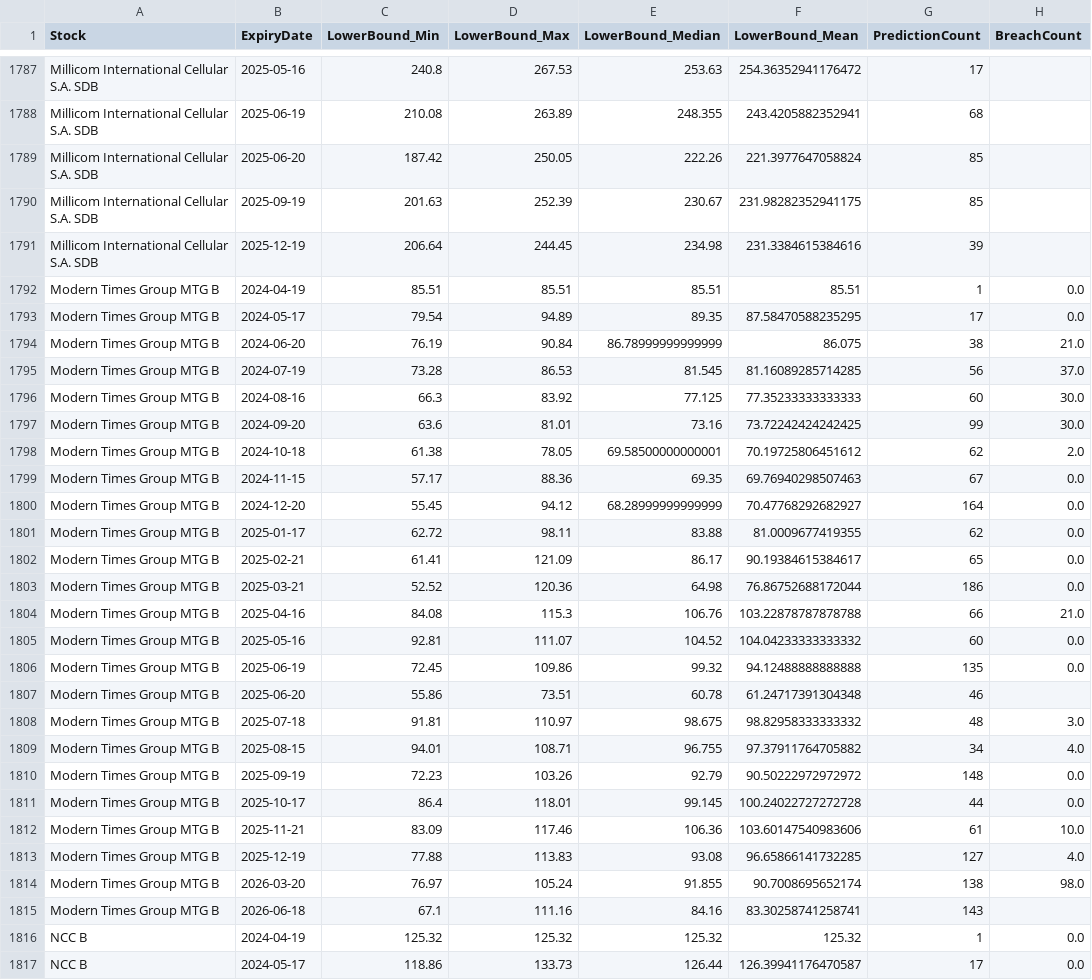
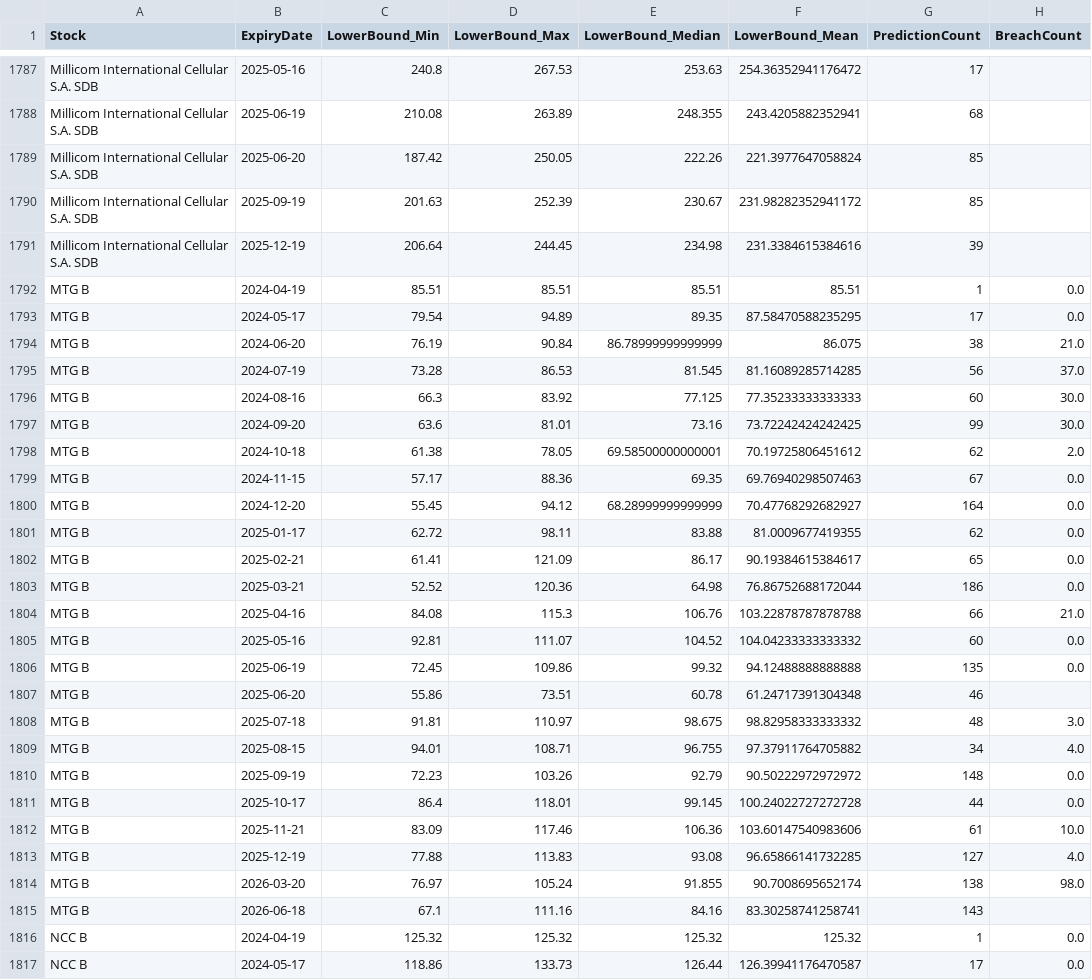
Before and after one commit to datamilo/put-options-se, a CSV file: data/all_stocks_expiry_stats.csv, drawn as a sheet; only a part is shown, gaps mark what is left out; the diff covers the shown part only; the diff names each change by its address in the sheet, - before the commit and + after, or states it on an @@ line.

Commit message:
Updated lower bound expiry statistics

```diff
--- a/data/all_stocks_expiry_stats.csv
+++ b/data/all_stocks_expiry_stats.csv
-F1790 (LowerBound_Mean): 231.98282352941175
+F1790 (LowerBound_Mean): 231.98282352941172
-A1792:A1815 (Stock): Modern Times Group MTG B
+A1792:A1815 (Stock): MTG B
```
Also changed, not shown: 43 edited cells elsewhere in this file.
